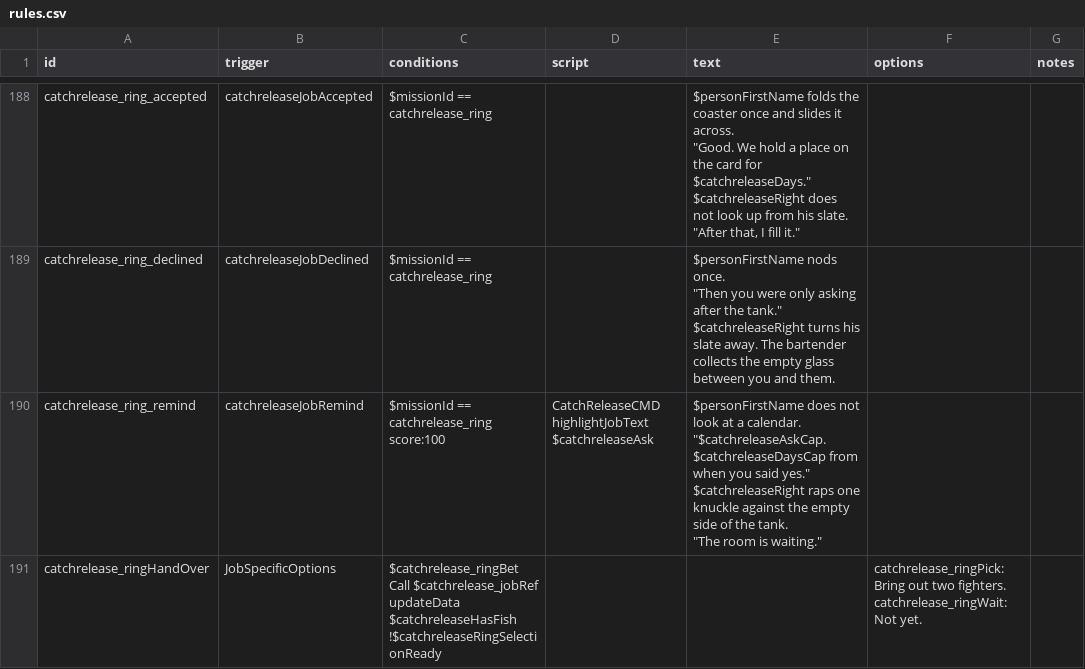
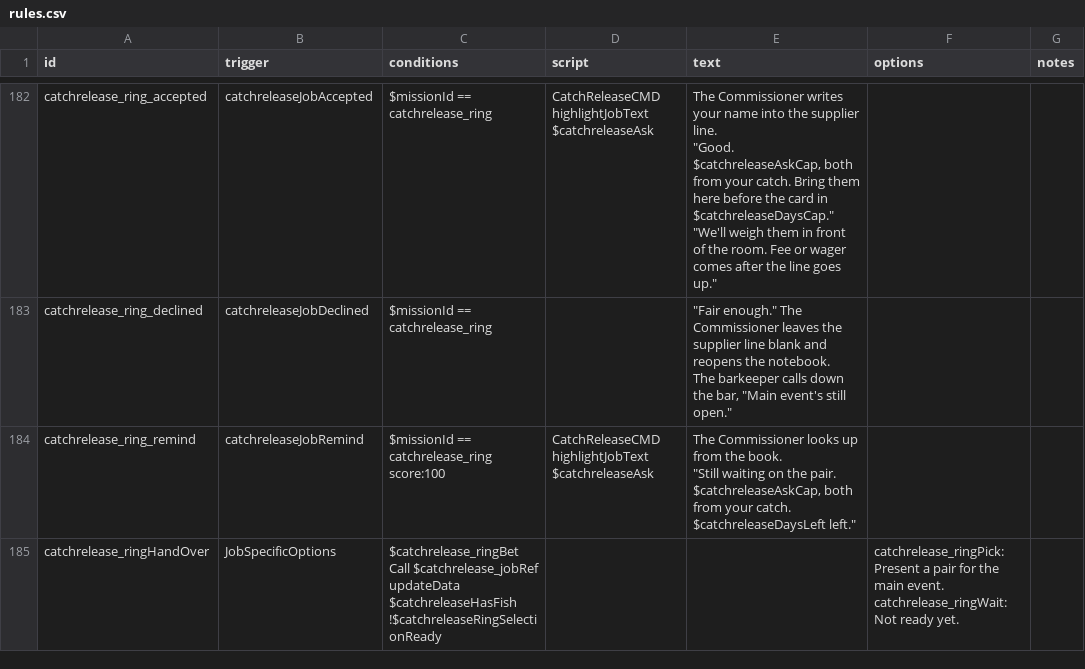
Before and after one commit to SirHartley/Catch.Release, a CSV file: data/campaign/rules.csv, drawn as a sheet; only a part is shown, gaps mark what is left out; addresses are those after the commit; ↵ is a line break in a cell; the diff covers the shown part only; the diff names each change by its address in the sheet, - before the commit and + after, or states it on an @@ line.

Commit message:
Replace the betting ring with Fight Night

```diff
--- a/data/campaign/rules.csv
+++ b/data/campaign/rules.csv
-D182 (script): (empty)
+D182 (script): CatchReleaseCMD highlightJobText $catchreleaseAsk
-E182 (text): $personFirstName folds the coaster once and slides it across. ↵ "Good. We hold a place on the card for $catchreleaseDays." ↵ $catchreleaseRight does not look up from his slate. "After that, I fill it."
+E182 (text): The Commissioner writes your name into the supplier line. ↵ "Good. $catchreleaseAskCap, both from your catch. Bring them here before the card in $catchreleaseDaysCap." ↵ "We'll weigh them in front of the room. Fee or wager comes after the line goes up."
-E183 (text): $personFirstName nods once. ↵ "Then you were only asking after the tank." ↵ $catchreleaseRight turns his slate away. The bartender collects the empty glass between you and them.
+E183 (text): "Fair enough." The Commissioner leaves the supplier line blank and reopens the notebook. ↵ The barkeeper calls down the bar, "Main event's still open."
-E184 (text): $personFirstName does not look at a calendar. ↵ "$catchreleaseAskCap. $catchreleaseDaysCap from when you said yes." ↵ $catchreleaseRight raps one knuckle against the empty side of the tank. ↵ "The room is waiting."
+E184 (text): The Commissioner looks up from the book. ↵ "Still waiting on the pair. $catchreleaseAskCap, both from your catch. $catchreleaseDaysLeft left."
-F185 (options): catchrelease_ringPick:Bring out two fighters. ↵ catchrelease_ringWait:Not yet.
+F185 (options): catchrelease_ringPick:Present a pair for the main event. ↵ catchrelease_ringWait:Not ready yet.
```
Also changed, not shown: 3 added rows, 8 removed rows and 37 edited cells elsewhere in this file, 4 other files.
